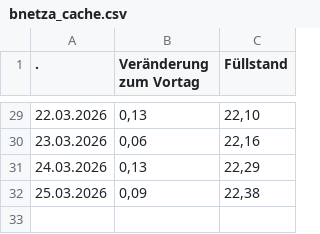
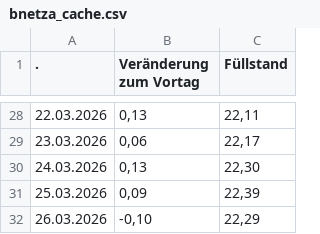
Before and after one commit to volzinnovation/de-gas-storage-tracker-bnetza, a CSV file: data/bnetza_cache.csv, drawn as a sheet; only a part is shown, gaps mark what is left out; the diff covers the shown part only.

```diff
--- a/data/bnetza_cache.csv
+++ b/data/bnetza_cache.csv
@@ -29,4 +28,5 @@
-22.03.2026;0,13;22,10
-23.03.2026;0,06;22,16
-24.03.2026;0,13;22,29
-25.03.2026;0,09;22,38
+22.03.2026;0,13;22,11
+23.03.2026;0,06;22,17
+24.03.2026;0,13;22,30
+25.03.2026;0,09;22,39
+26.03.2026;-0,10;22,29
```
Also changed, not shown: 1 removed row and 31 edited cells elsewhere in this file, data/projections.csv, 1 other file.
